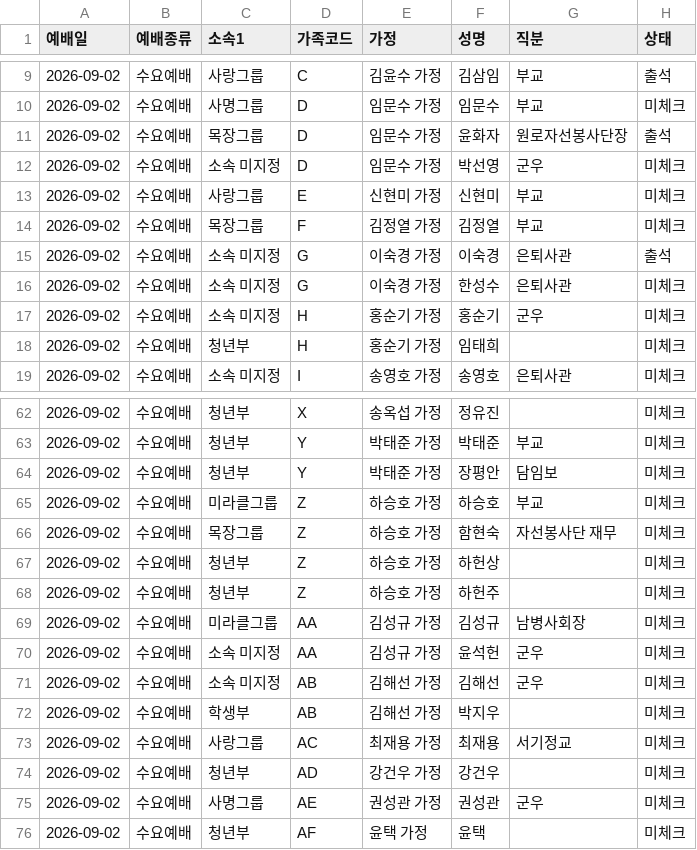
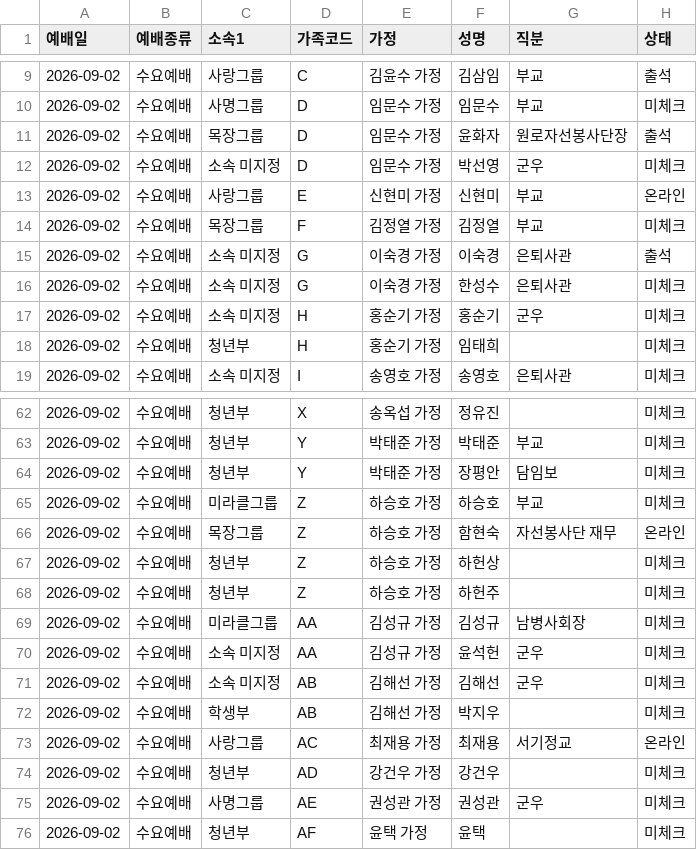
Before and after one commit to cjy3757-stack/gesms-v10, a CSV file: attendance-2026-09-02-수요예배.csv, drawn as a sheet; only a part is shown, gaps mark what is left out.

```diff
--- a/attendance-2026-09-02-수요예배.csv
+++ b/attendance-2026-09-02-수요예배.csv
@@ -12,3 +12,3 @@
 "2026-09-02","수요예배","소속 미지정","D","임문수 가정","박선영","군우","미체크"
-"2026-09-02","수요예배","사랑그룹","E","신현미 가정","신현미","부교","미체크"
+"2026-09-02","수요예배","사랑그룹","E","신현미 가정","신현미","부교","온라인"
 "2026-09-02","수요예배","목장그룹","F","김정열 가정","김정열","부교","미체크"
@@ -65,3 +65,3 @@
 "2026-09-02","수요예배","미라클그룹","Z","하승호 가정","하승호","부교","미체크"
-"2026-09-02","수요예배","목장그룹","Z","하승호 가정","함현숙","자선봉사단 재무","미체크"
+"2026-09-02","수요예배","목장그룹","Z","하승호 가정","함현숙","자선봉사단 재무","온라인"
 "2026-09-02","수요예배","청년부","Z","하승호 가정","하헌상","","미체크"
@@ -72,3 +72,3 @@
 "2026-09-02","수요예배","학생부","AB","김해선 가정","박지우","","미체크"
-"2026-09-02","수요예배","사랑그룹","AC","최재용 가정","최재용","서기정교","미체크"
+"2026-09-02","수요예배","사랑그룹","AC","최재용 가정","최재용","서기정교","온라인"
 "2026-09-02","수요예배","청년부","AD","강건우 가정","강건우","","미체크"
```
Also changed, not shown: attendance-2026-09-04-금요기도회.csv.
